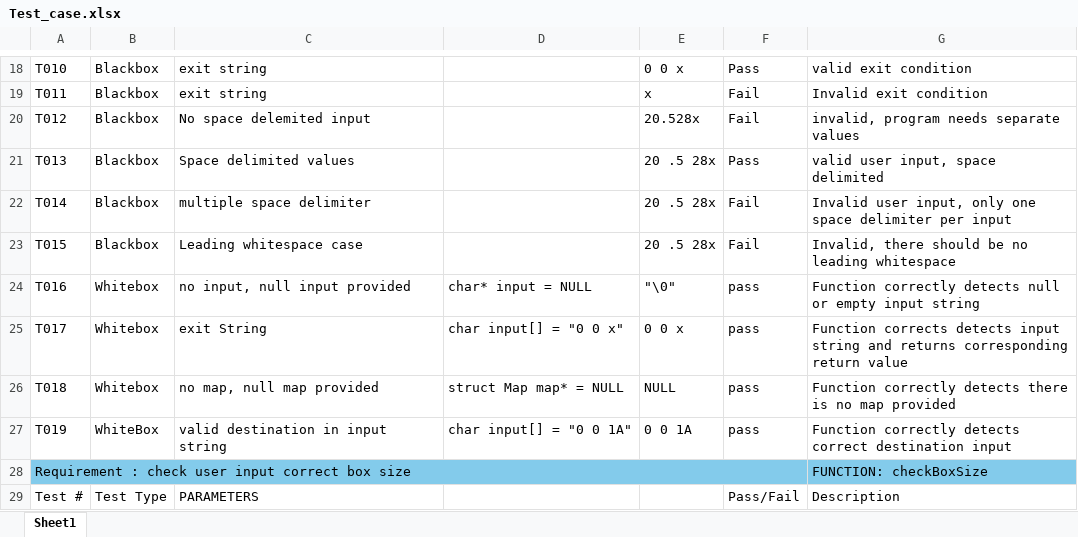
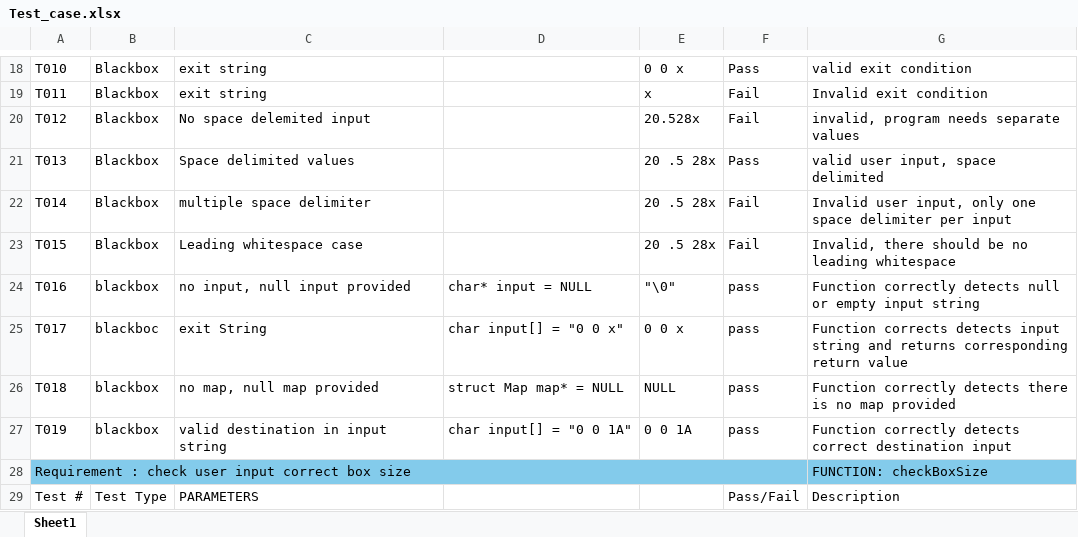
Before and after one commit to Duc-Phu-Nguyen135178234/Food_Delivery, an Excel workbook: Documents/Testing/Tests Documents/Test_case.xlsx, sheet Sheet1, drawn as a sheet; only a part is shown, gaps mark what is left out; values as stored, in another font and other column widths than the file's, no borders; the diff names each change by its address in the sheet, - before the commit and + after, or states it on an @@ line.

Commit message:
tests

```diff
--- a/Documents/Testing/Tests Documents/Test_case.xlsx (sheet Sheet1)
+++ b/Documents/Testing/Tests Documents/Test_case.xlsx (sheet Sheet1)
-B24: Whitebox
+B24: blackbox
-B25: Whitebox
+B25: blackboc
-B26: Whitebox
+B26: blackbox
-B27: WhiteBox
+B27: blackbox
```
